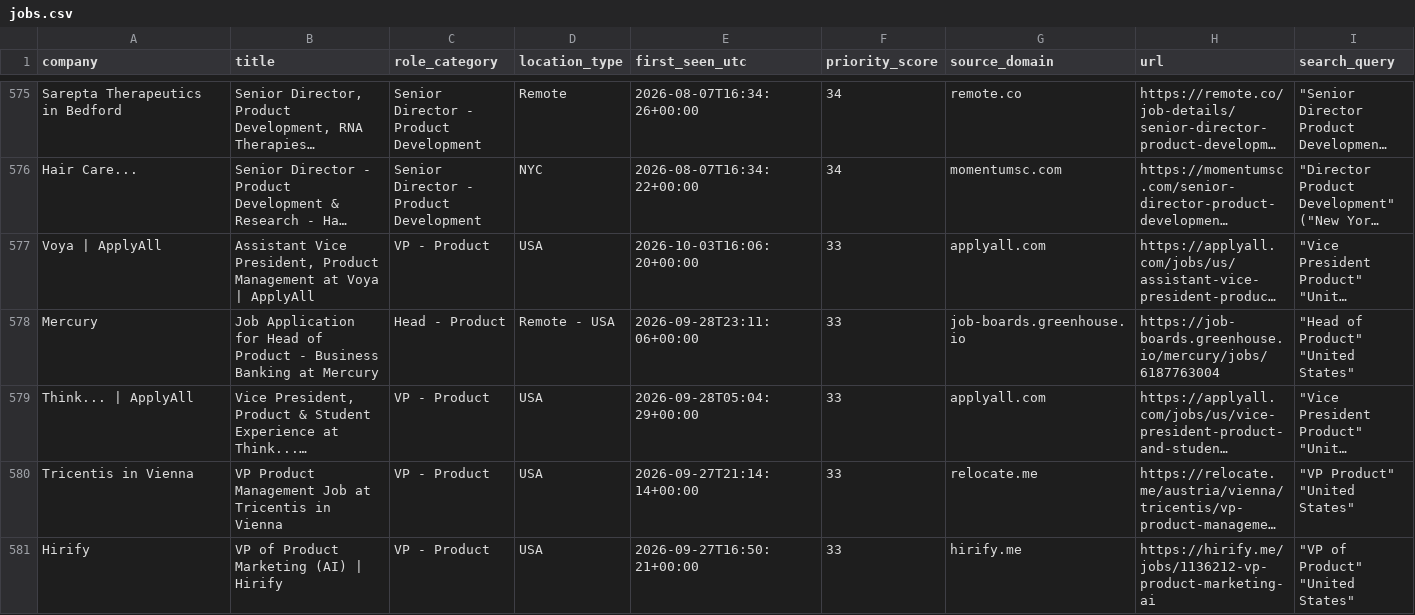
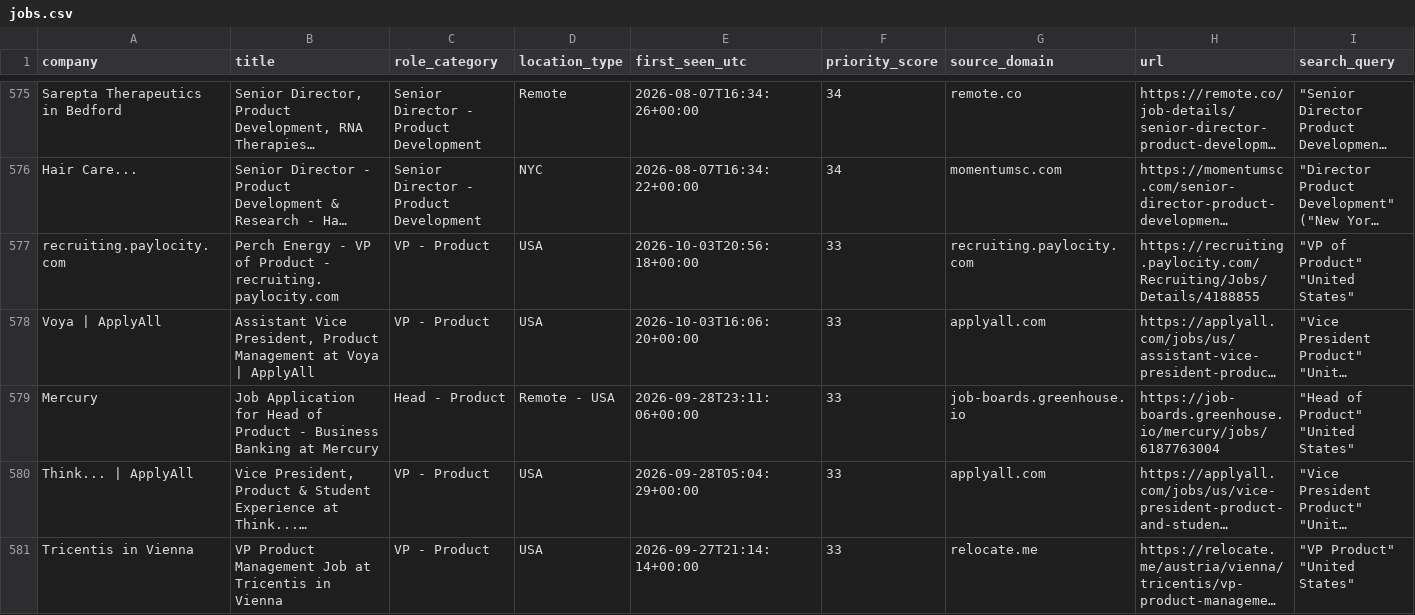
Before and after one commit to nycitydrew-collab/product-leadership-job-finder, a CSV file: jobs.csv, drawn as a sheet; only a part is shown, gaps mark what is left out; the shorter side is filled out with more unchanged rows; long unchanged cells end in …; rows hold the shown columns only; the diff names each change by its address in the sheet, - before the commit and + after, or states it on an @@ line.

```diff
--- a/jobs.csv
+++ b/jobs.csv
+row 577: recruiting.paylocity.com | Perch Energy - VP of Product - recruiting.paylocity.com | VP - Product | USA | 2026-10-03T20:56:18+00:00 | 33 | recruiting.paylocity.com | https://recruiting.paylocity.com/Recruiting/Jobs/Details/4188855 | "VP of Product" "United States"
```
